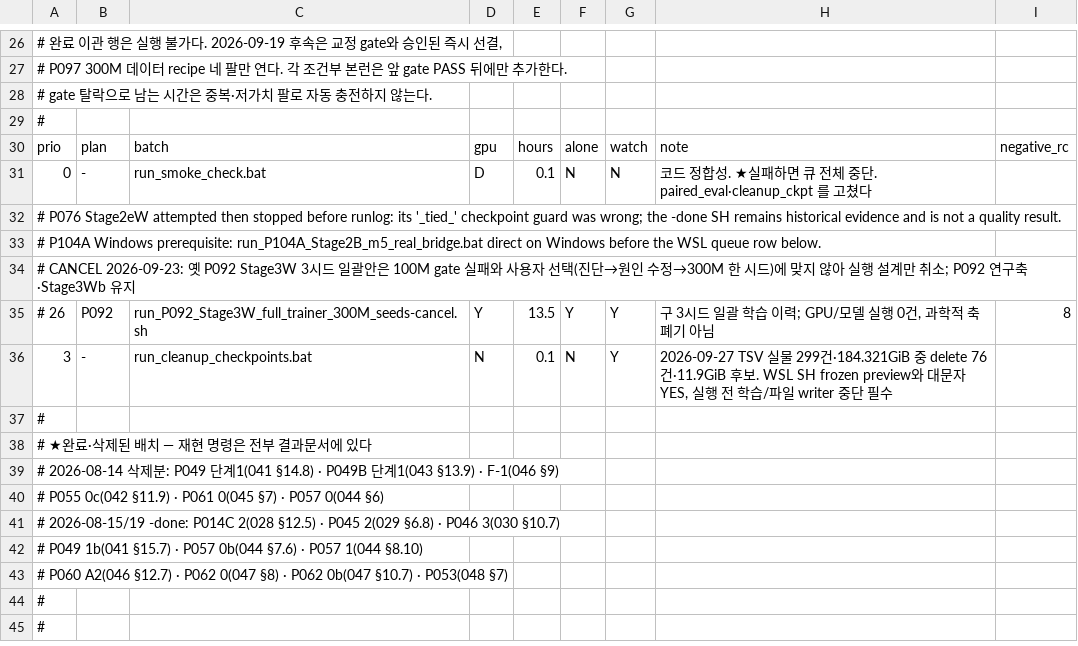
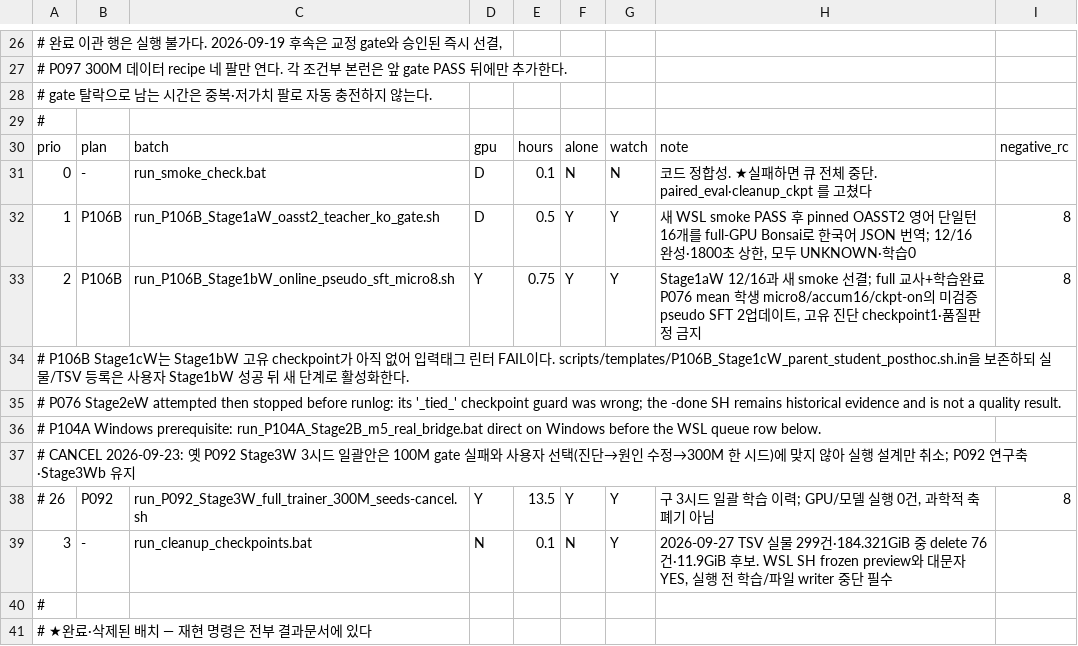
Before and after one commit to myplmy/TinyLM, a TSV file: experiments.tsv, drawn as a sheet; only a part is shown, gaps mark what is left out; the shorter side is filled out with more unchanged rows.

Commit message:
P106B 미검증 교사 번역의 온라인 SFT 기능 게이트를 준비
공개 OASST2 단일턴 선별·교사 번역 후보와 학생 micro8×accum16/ckpt-on 2업데이트를 별도 계보로 구현한다.
교사 원문/출력/선정 내역과 진단 메타데이터를 새 버전으로 보존하고, 검증형 P106 ACCEPT·정식 SFT/지능 효과와 분리한다.
GPU·모델·새 smoke는 실행하지 않았으며 기존 HF/체크포인트와 보호 데이터는 바꾸지 않았다.

```diff
--- a/experiments.tsv
+++ b/experiments.tsv
@@ -31,2 +31,5 @@ prio	plan	batch	gpu	hours	alone	watch	note	negative_rc
 0	-	run_smoke_check.bat	D	0.1	N	N	코드 정합성. ★실패하면 큐 전체 중단. paired_eval·cleanup_ckpt 를 고쳤다
+1	P106B	run_P106B_Stage1aW_oasst2_teacher_ko_gate.sh	D	0.5	Y	Y	새 WSL smoke PASS 후 pinned OASST2 영어 단일턴 16개를 full-GPU Bonsai로 한국어 JSON 번역; 12/16 완성·1800초 상한, 모두 UNKNOWN·학습0	8
+2	P106B	run_P106B_Stage1bW_online_pseudo_sft_micro8.sh	Y	0.75	Y	Y	Stage1aW 12/16과 새 smoke 선결; full 교사+학습완료 P076 mean 학생 micro8/accum16/ckpt-on의 미검증 pseudo SFT 2업데이트, 고유 진단 checkpoint1·품질판정 금지	8
+# P106B Stage1cW는 Stage1bW 고유 checkpoint가 아직 없어 입력태그 린터 FAIL이다. scripts/templates/P106B_Stage1cW_parent_student_posthoc.sh.in을 보존하되 실물/TSV 등록은 사용자 Stage1bW 성공 뒤 새 단계로 활성화한다.
 # P076 Stage2eW attempted then stopped before runlog: its '_tied_' checkpoint guard was wrong; the -done SH remains historical evidence and is not a quality result.
```
Also changed, not shown: 16 other files.
